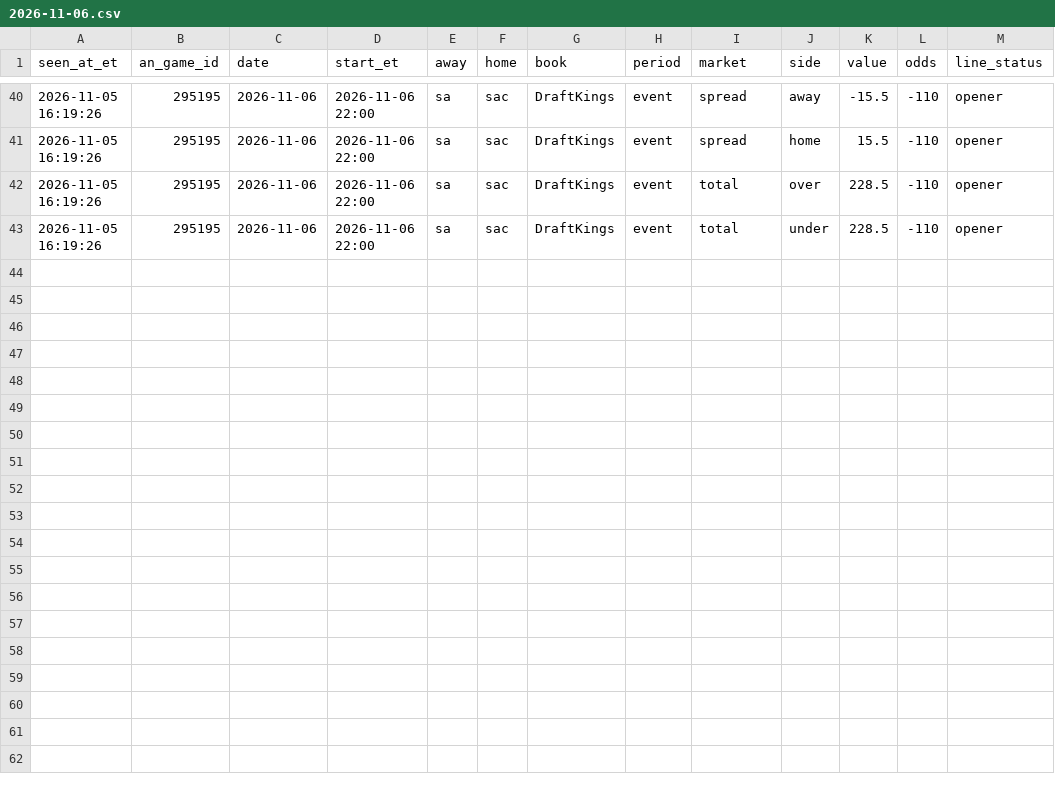
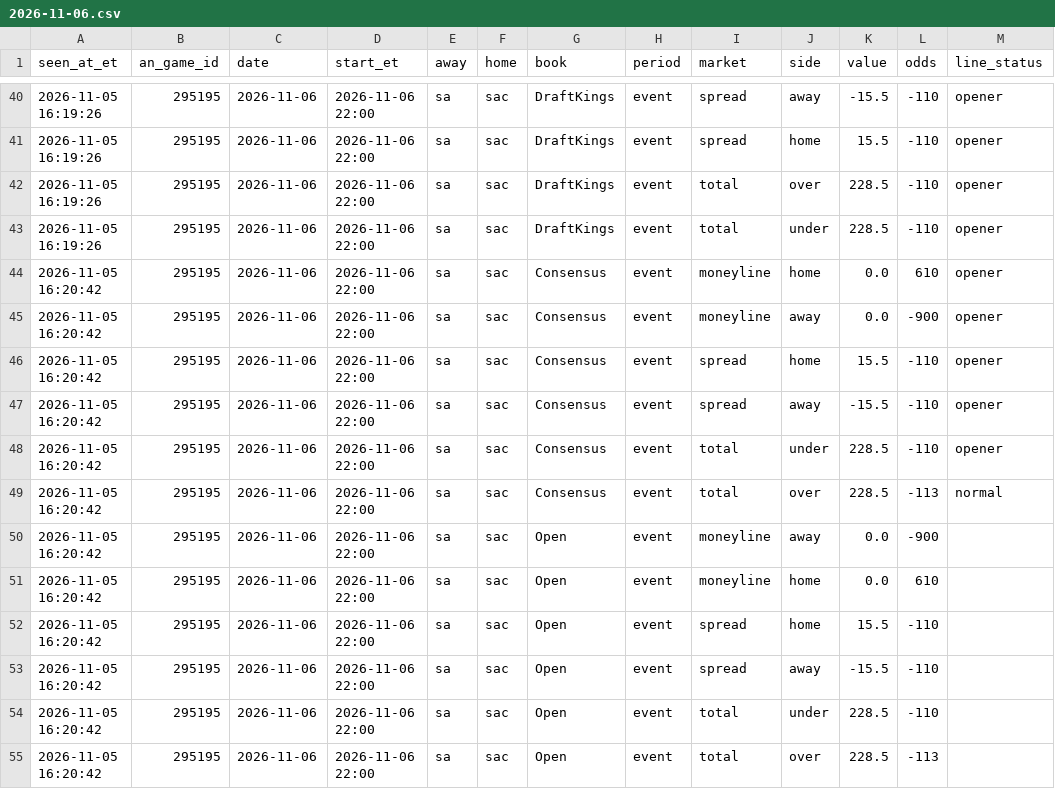
Before and after one commit to JeffreyD24/nba-mixed-model, a CSV file: research/pregame/2026-11-06.csv, drawn as a sheet; only a part is shown, gaps mark what is left out.

```diff
--- a/research/pregame/2026-11-06.csv
+++ b/research/pregame/2026-11-06.csv
@@ -43 +43,13 @@ seen_at_et,an_game_id,date,start_et,away,home,book,period,market,side,value,odds
 2026-11-05 16:19:26,295195,2026-11-06,2026-11-06 22:00,sa,sac,DraftKings,event,total,under,228.5,-110,opener
+2026-11-05 16:20:42,295195,2026-11-06,2026-11-06 22:00,sa,sac,Consensus,event,moneyline,home,0.0,610,opener
+2026-11-05 16:20:42,295195,2026-11-06,2026-11-06 22:00,sa,sac,Consensus,event,moneyline,away,0.0,-900,opener
+2026-11-05 16:20:42,295195,2026-11-06,2026-11-06 22:00,sa,sac,Consensus,event,spread,home,15.5,-110,opener
+2026-11-05 16:20:42,295195,2026-11-06,2026-11-06 22:00,sa,sac,Consensus,event,spread,away,-15.5,-110,opener
+2026-11-05 16:20:42,295195,2026-11-06,2026-11-06 22:00,sa,sac,Consensus,event,total,under,228.5,-110,opener
+2026-11-05 16:20:42,295195,2026-11-06,2026-11-06 22:00,sa,sac,Consensus,event,total,over,228.5,-113,normal
+2026-11-05 16:20:42,295195,2026-11-06,2026-11-06 22:00,sa,sac,Open,event,moneyline,away,0.0,-900,
+2026-11-05 16:20:42,295195,2026-11-06,2026-11-06 22:00,sa,sac,Open,event,moneyline,home,0.0,610,
+2026-11-05 16:20:42,295195,2026-11-06,2026-11-06 22:00,sa,sac,Open,event,spread,home,15.5,-110,
+2026-11-05 16:20:42,295195,2026-11-06,2026-11-06 22:00,sa,sac,Open,event,spread,away,-15.5,-110,
+2026-11-05 16:20:42,295195,2026-11-06,2026-11-06 22:00,sa,sac,Open,event,total,under,228.5,-110,
+2026-11-05 16:20:42,295195,2026-11-06,2026-11-06 22:00,sa,sac,Open,event,total,over,228.5,-113,
```
Also changed, not shown: ncaab/state/dk_lines.csv, research/polymarket/2026-11-06.csv, 6 other files.
